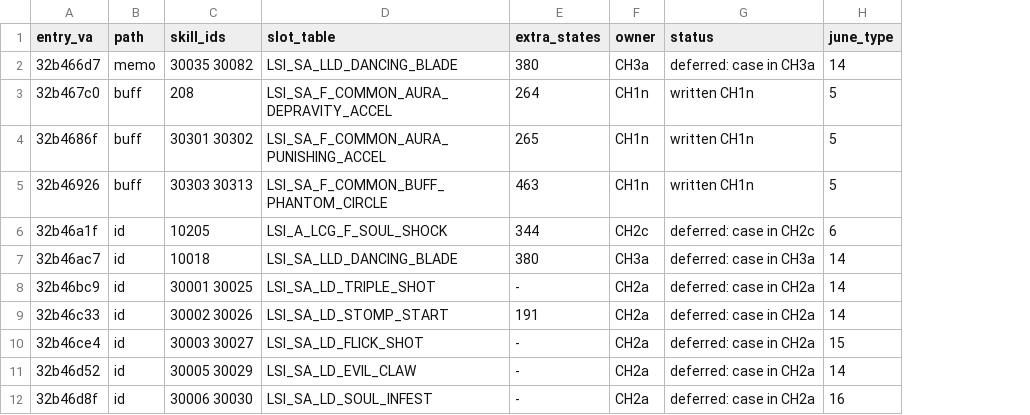
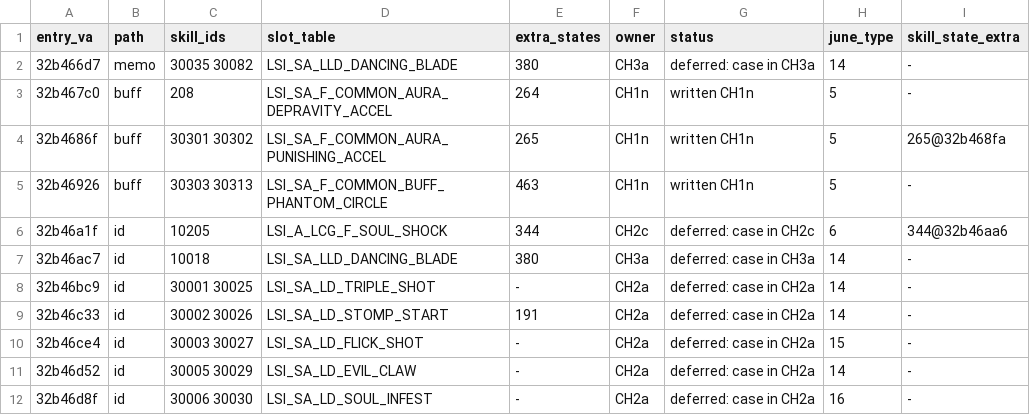
Before and after one commit to pftmclub/els0114_luciel, a TSV file: june2017_re/char_luciel/ch1n_skill_cases.tsv, drawn as a sheet; only a part is shown; the diff names each change by its address in the sheet, - before the commit and + after, or states it on an @@ line.

```diff
--- a/june2017_re/char_luciel/ch1n_skill_cases.tsv
+++ b/june2017_re/char_luciel/ch1n_skill_cases.tsv
+column I (skill_state_extra), rows 2-12: - | - | 265@32b468fa | - | 344@32b46aa6 | - | - | - | - | - | -
```
Also changed, not shown: 21 other files.
